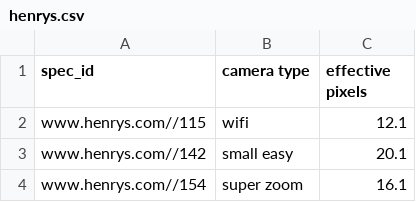
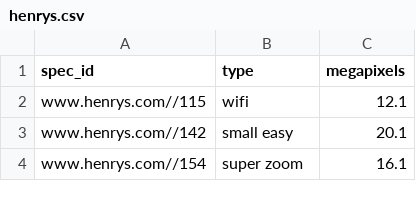
Before and after one commit to byrek3d/sigmod2020, a CSV file: datasets/unlabeled/cleaned/henrys.csv, drawn as a sheet; only a part is shown.

```diff
--- a/datasets/unlabeled/cleaned/henrys.csv
+++ b/datasets/unlabeled/cleaned/henrys.csv
@@ -1,2 +1,2 @@
-spec_id,camera type,effective pixels
+spec_id,type,megapixels
 www.henrys.com//115,wifi,12.1
```
Also changed, not shown: datasets/unlabeled/cleaned/buy_net.csv, datasets/unlabeled/cleaned/eglobalcentral.csv, 22 other files.
